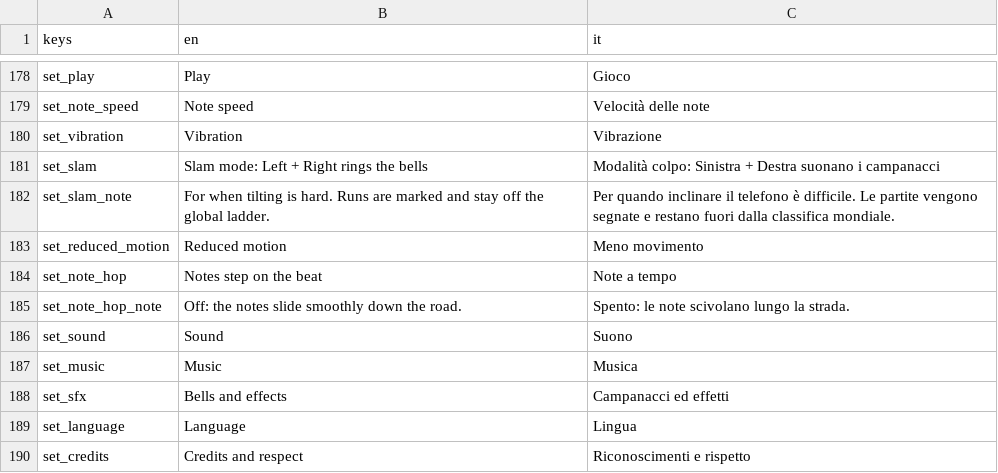
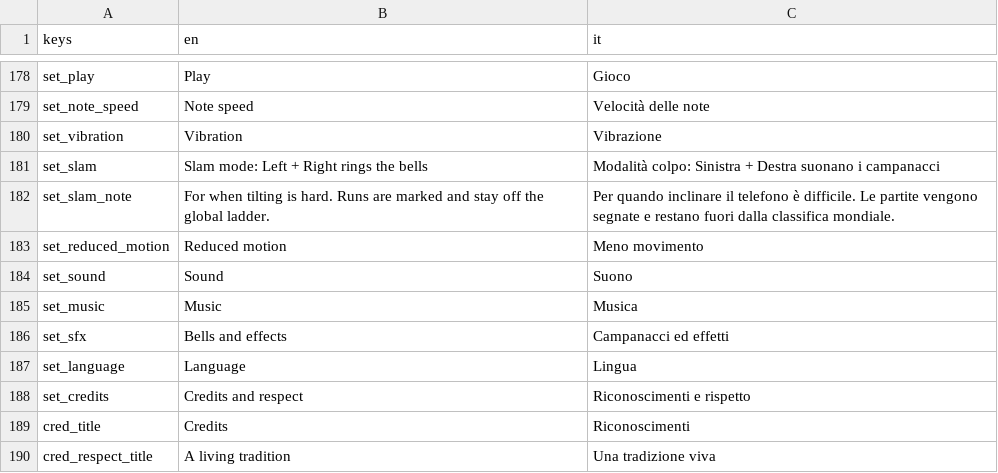
Before and after one commit to icsdaniel/Mamuthones, a CSV file: game/i18n/strings.csv, drawn as a sheet; only a part is shown, gaps mark what is left out; the shorter side is filled out with more unchanged rows.

```diff
--- a/game/i18n/strings.csv
+++ b/game/i18n/strings.csv
@@ -183,4 +183,2 @@ set_slam_note,For when tilting is hard. Runs are marked and stay off the global
 set_reduced_motion,Reduced motion,Meno movimento
-set_note_hop,Notes step on the beat,Note a tempo
-set_note_hop_note,"Off: the notes slide smoothly down the road.","Spento: le note scivolano lungo la strada."
 set_sound,Sound,Suono
```
Also changed, not shown: 7 other files.
